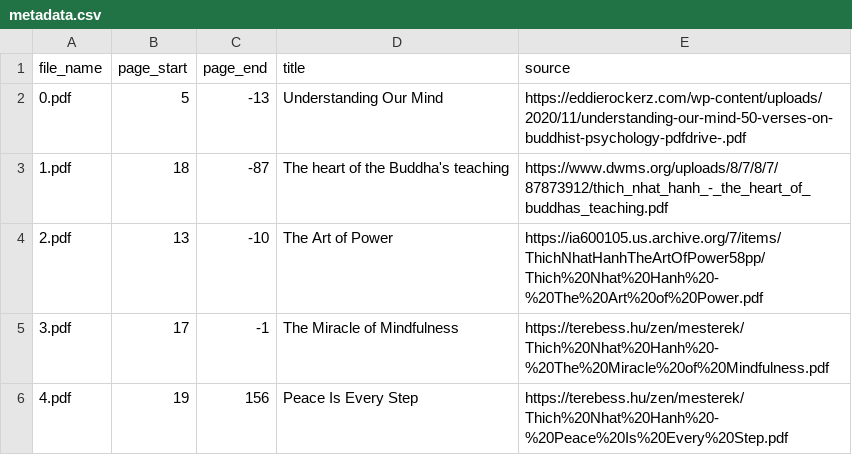
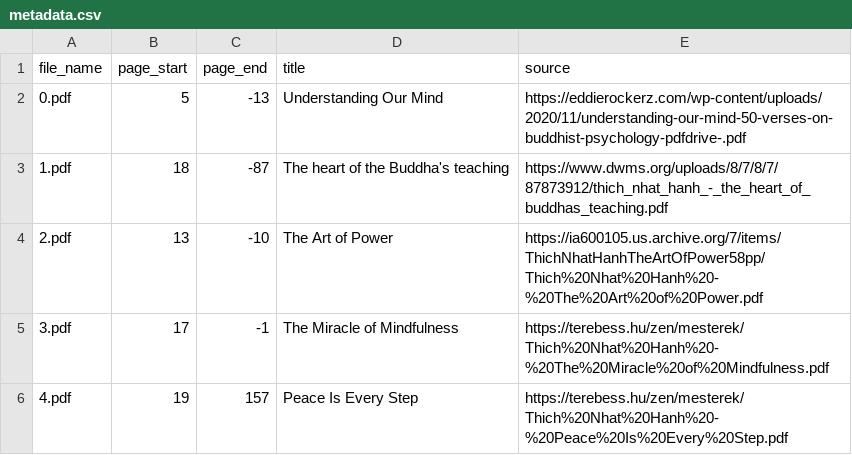
Before and after one commit to DuongBui24/text_analytics, a CSV file: metadata.csv, drawn as a sheet.

Commit message:
Update metadata.csv

```diff
--- a/metadata.csv
+++ b/metadata.csv
@@ -5,2 +5,2 @@
 3.pdf,17,-1,The Miracle of Mindfulness,https://terebess.hu/zen/mesterek/Thich%20Nhat%20Hanh%20-%20The%20Miracle%20of%20Mindfulness.pdf
-4.pdf,19,156,Peace Is Every Step,https://terebess.hu/zen/mesterek/Thich%20Nhat%20Hanh%20-%20Peace%20Is%20Every%20Step.pdf
+4.pdf,19,157,Peace Is Every Step,https://terebess.hu/zen/mesterek/Thich%20Nhat%20Hanh%20-%20Peace%20Is%20Every%20Step.pdf
```
